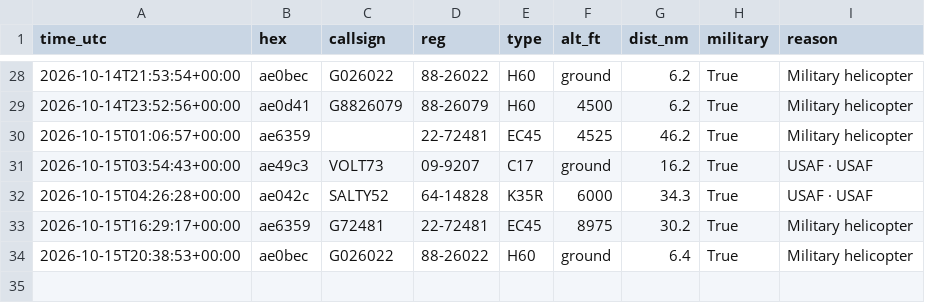
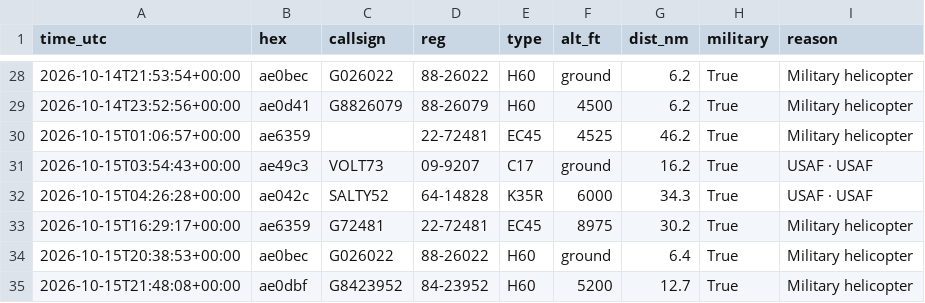
Before and after one commit to kkozinski11/aircraft-alerts, a CSV file: aircraft_log.csv, drawn as a sheet; only a part is shown, gaps mark what is left out; the diff names each change by its address in the sheet, - before the commit and + after, or states it on an @@ line.

```diff
--- a/aircraft_log.csv
+++ b/aircraft_log.csv
+row 35: 2026-10-15T21:48:08+00:00 | ae0dbf | G8423952 | 84-23952 | H60 | 5200 | 12.7 | True | Military helicopter
```
Also changed, not shown: 1 other file.
